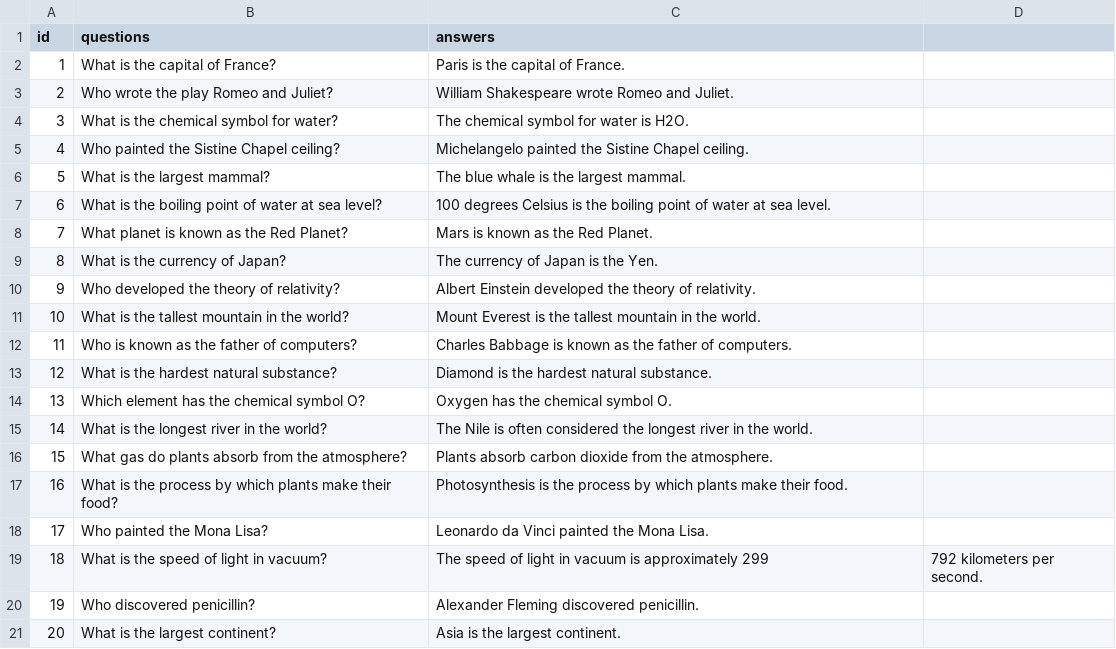
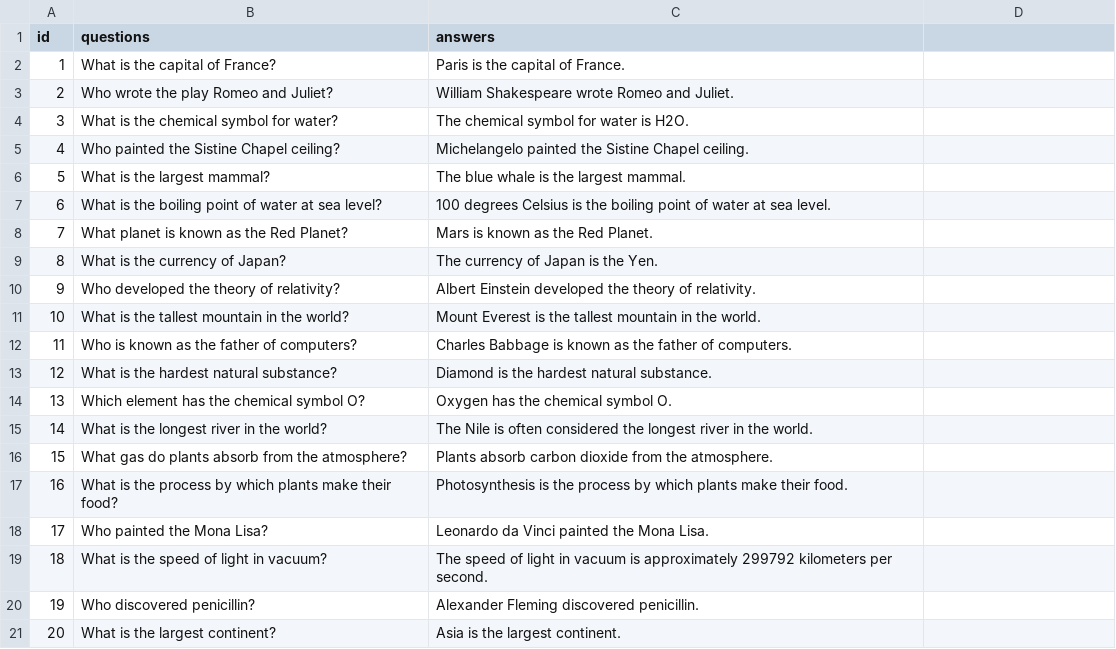
Before and after one commit to abhiniveshmitra/single, a CSV file: mini_rag.csv, drawn as a sheet.

Commit message:
Update mini_rag.csv

```diff
--- a/mini_rag.csv
+++ b/mini_rag.csv
@@ -18,3 +18,3 @@ id,questions,answers
 17,Who painted the Mona Lisa?,Leonardo da Vinci painted the Mona Lisa.
-18,What is the speed of light in vacuum?,The speed of light in vacuum is approximately 299,792 kilometers per second.
+18,What is the speed of light in vacuum?,The speed of light in vacuum is approximately 299792 kilometers per second.
 19,Who discovered penicillin?,Alexander Fleming discovered penicillin.
```
